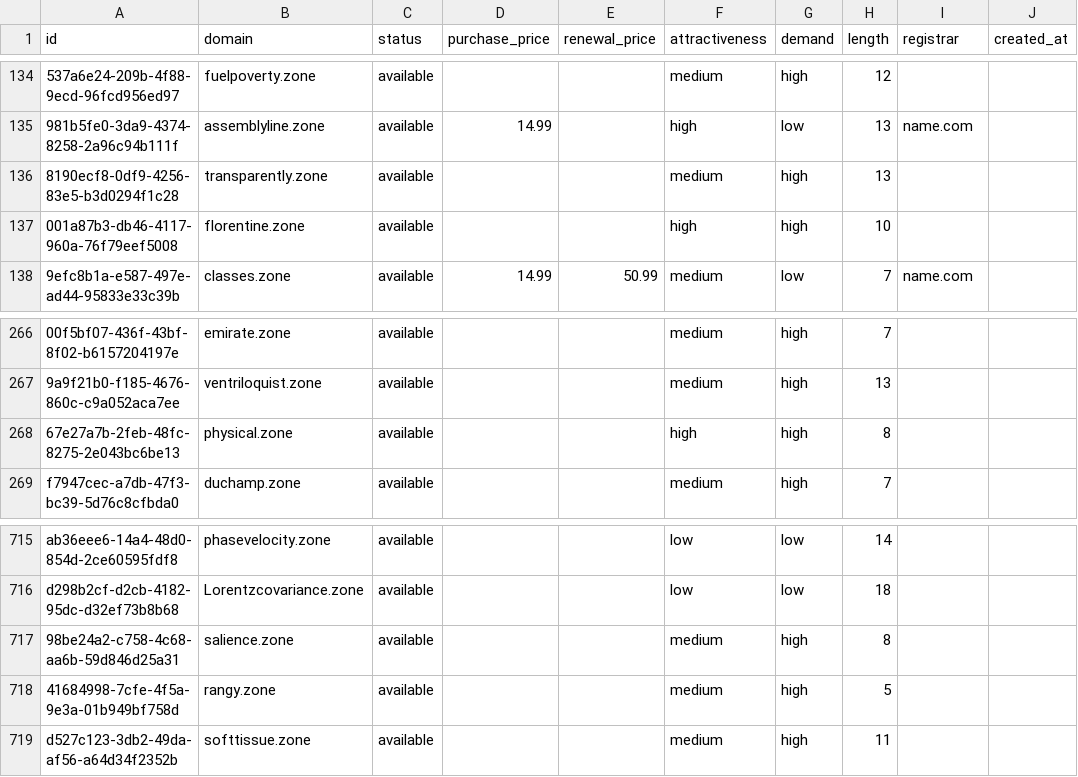
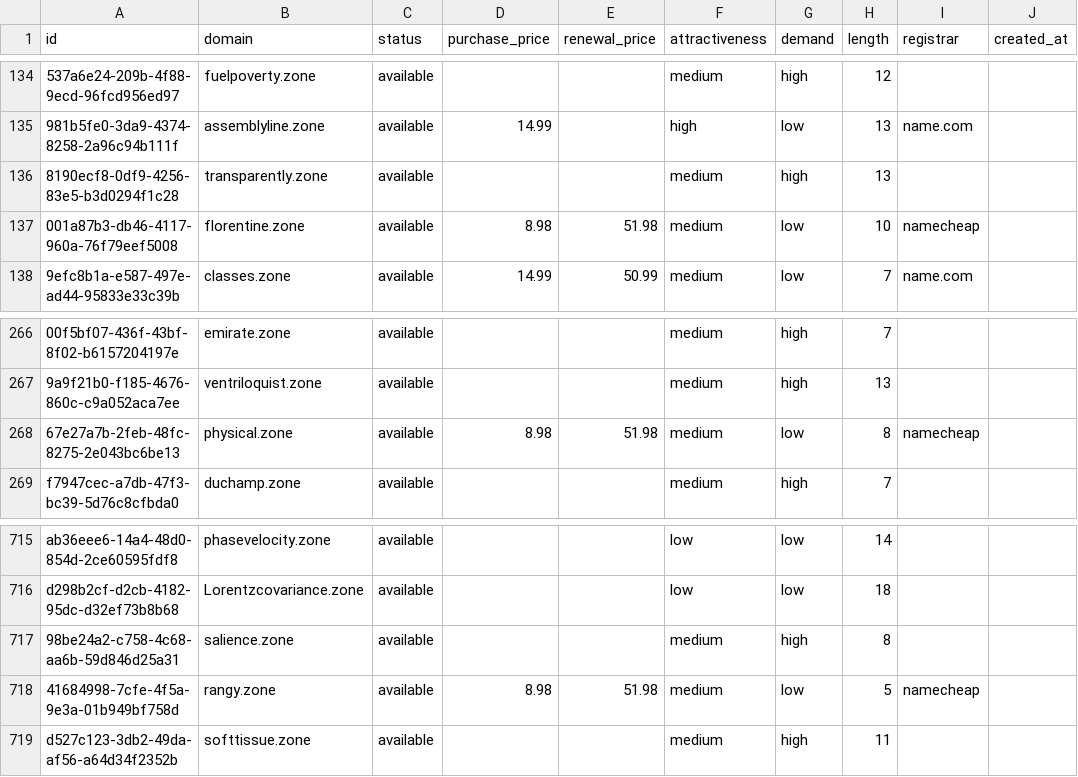
Before and after one commit to UniqueDomains/zone-oneword-domains, a CSV file: zone.csv, drawn as a sheet; only a part is shown, gaps mark what is left out; the diff names each change by its address in the sheet, - before the commit and + after, or states it on an @@ line.

Commit message:
Domains update

```diff
--- a/zone.csv
+++ b/zone.csv
-D137 (purchase_price): (empty)
+D137 (purchase_price): 8.98
-E137 (renewal_price): (empty)
+E137 (renewal_price): 51.98
-F137 (attractiveness): high
+F137 (attractiveness): medium
-G137 (demand): high
+G137 (demand): low
-I137 (registrar): (empty)
+I137 (registrar): namecheap
-D268 (purchase_price): (empty)
+D268 (purchase_price): 8.98
-E268 (renewal_price): (empty)
+E268 (renewal_price): 51.98
-F268 (attractiveness): high
+F268 (attractiveness): medium
-G268 (demand): high
+G268 (demand): low
-I268 (registrar): (empty)
+I268 (registrar): namecheap
-D718 (purchase_price): (empty)
+D718 (purchase_price): 8.98
-E718 (renewal_price): (empty)
+E718 (renewal_price): 51.98
-G718 (demand): high
+G718 (demand): low
-I718 (registrar): (empty)
+I718 (registrar): namecheap
```
Also changed, not shown: 4 other files.
